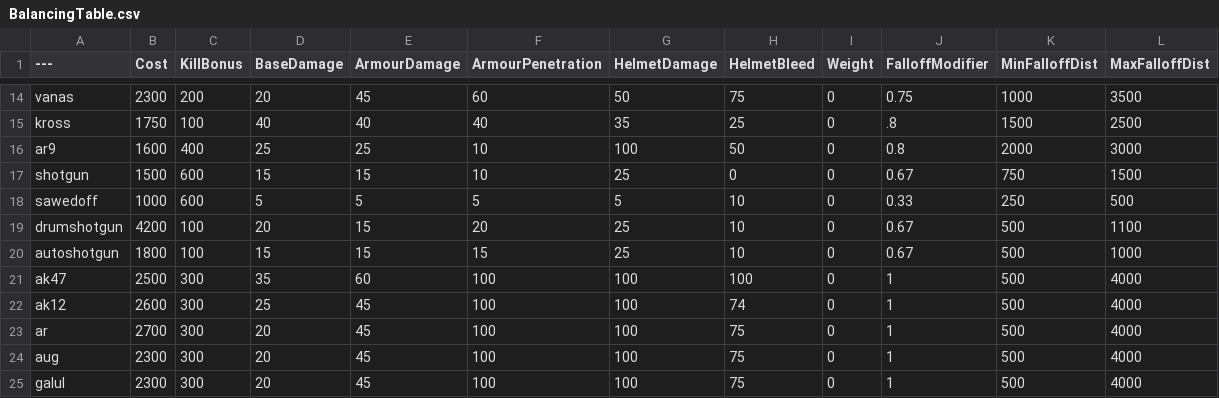
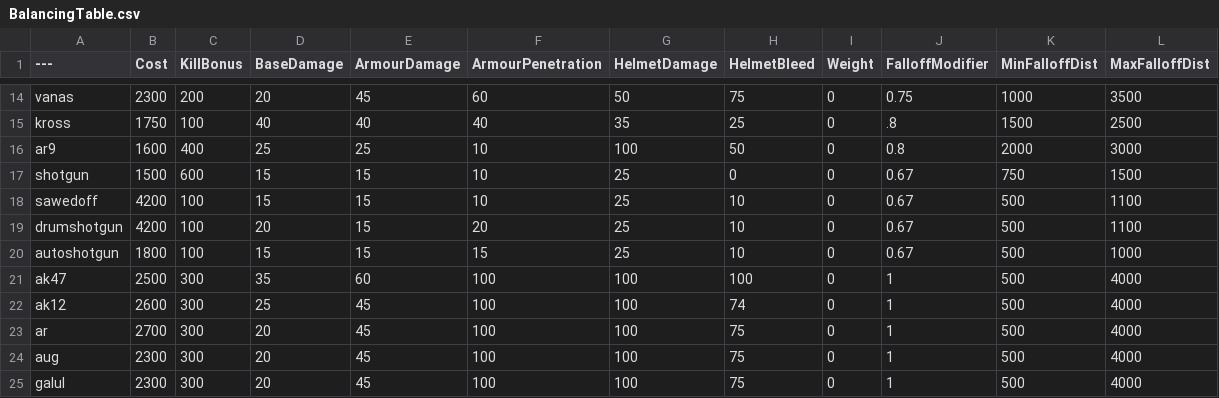
Before and after one commit to nijjjjjj/BalancingTable, a CSV file: BalancingTable.csv, drawn as a sheet; only a part is shown, gaps mark what is left out.

Commit message:
Update BalancingTable.csv

```diff
--- a/BalancingTable.csv
+++ b/BalancingTable.csv
@@ -17,3 +17,3 @@ ar9,1600,400,25,25,10,100,50,0,0.8,2000,3000
 shotgun,1500,600,15,15,10,25,0,0,0.67,750,1500
-sawedoff,1000,600,5,5,5,5,10,0,0.33,250,500
+sawedoff,4200,100,15,15,10,25,10,0,0.67,500,1100
 drumshotgun,4200,100,20,15,20,25,10,0,0.67,500,1100
```
